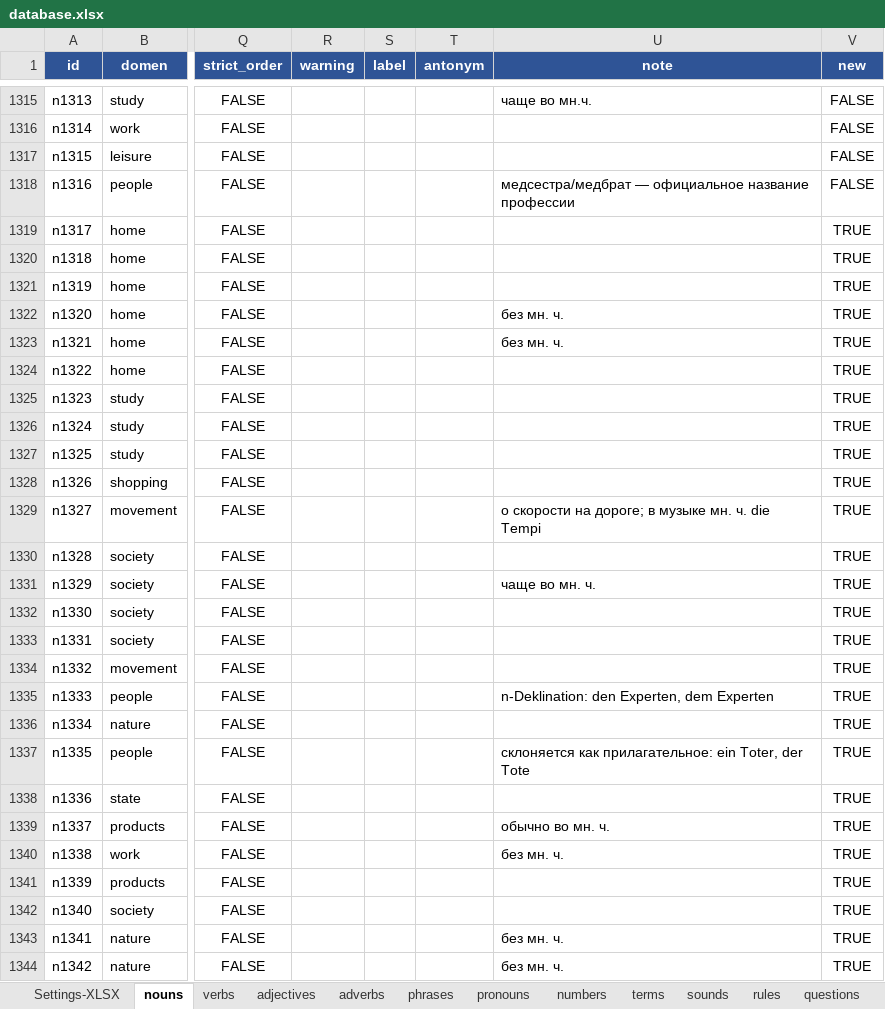
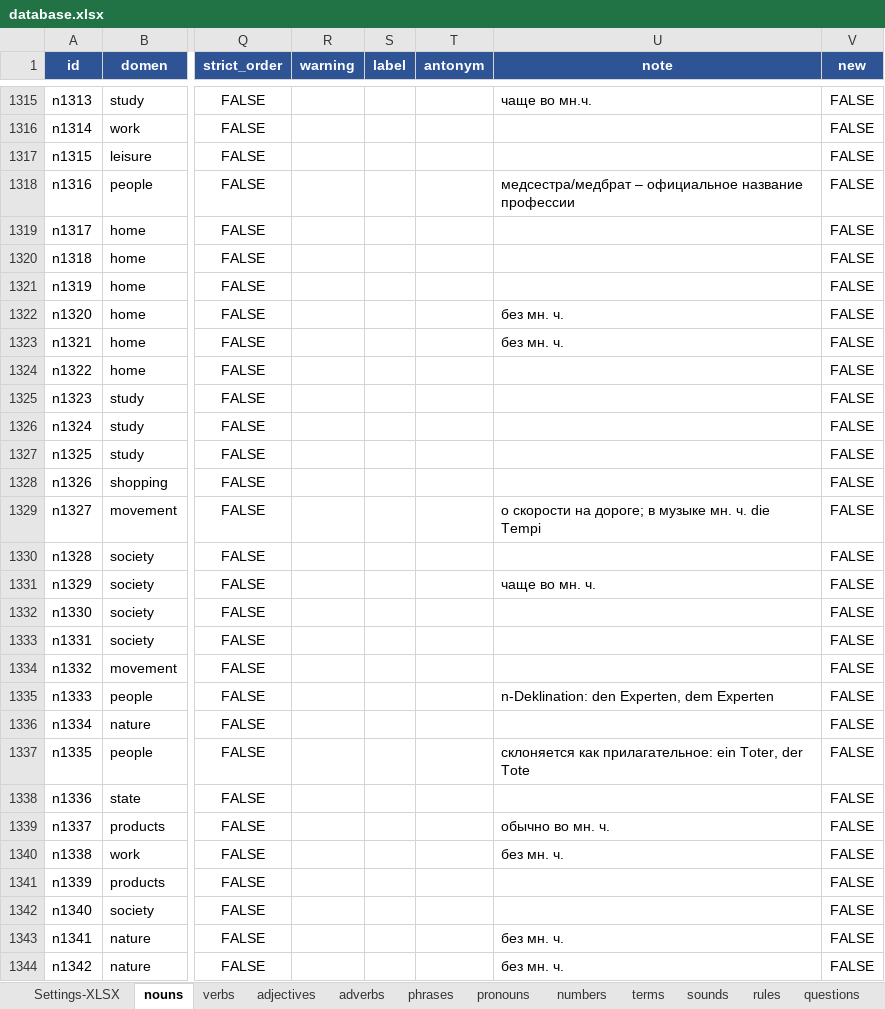
Before and after one commit to R4-studio/deutsch-tools, an Excel workbook: database.xlsx, sheet nouns, drawn as a sheet; only a part is shown, gaps mark what is left out; values as stored, in another font and other column widths than the file's, no borders; charts and pictures not drawn; the diff covers the shown part only; the diff names each change by its address in the sheet, - before the commit and + after, or states it on an @@ line.

```diff
--- a/database.xlsx (sheet nouns)
+++ b/database.xlsx (sheet nouns)
-U1318 (note): медсестра/медбрат — официальное название…
+U1318 (note): медсестра/медбрат – официальное название…
-V1319:V1344 (new): TRUE
+V1319:V1344 (new): FALSE
```
Also changed, not shown: 32 edited cells elsewhere in this sheet, sheet verbs, sheet questions, sheet Settings-XLSX, sheet adjectives, sheet phrases, sheet rules, 2 more sheets, charts or pictures, 18 other files.
